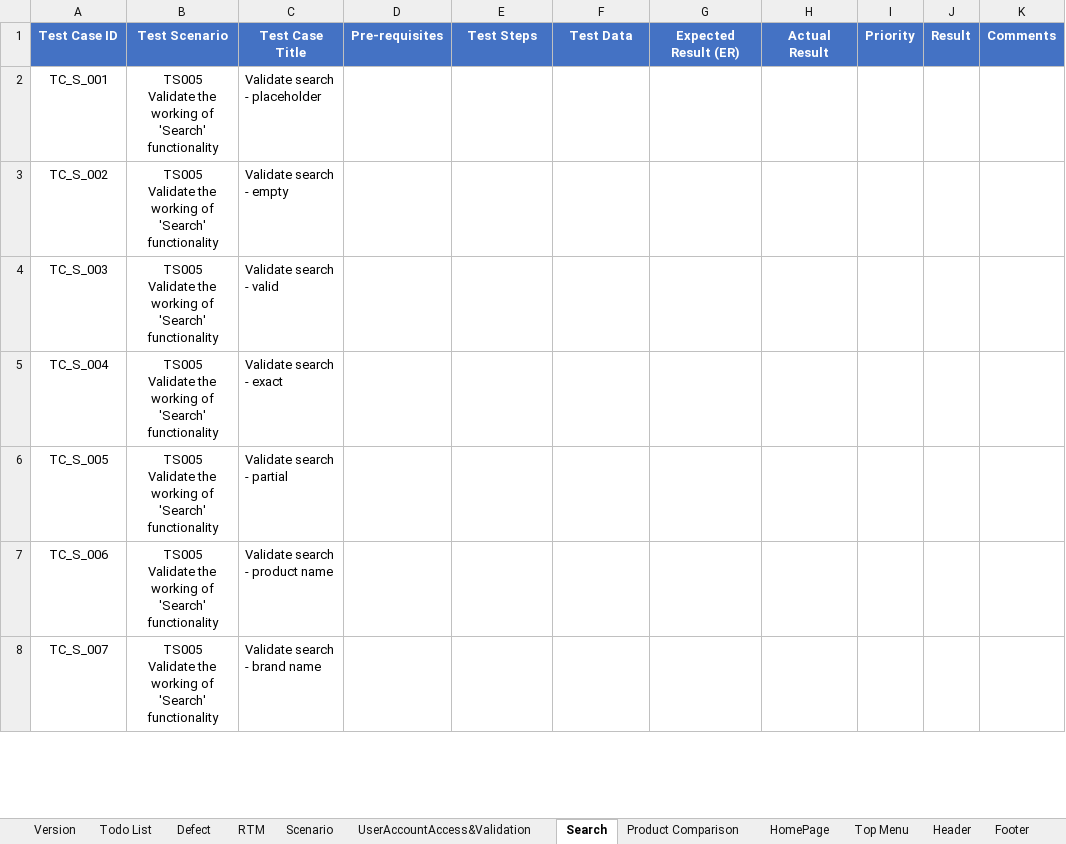
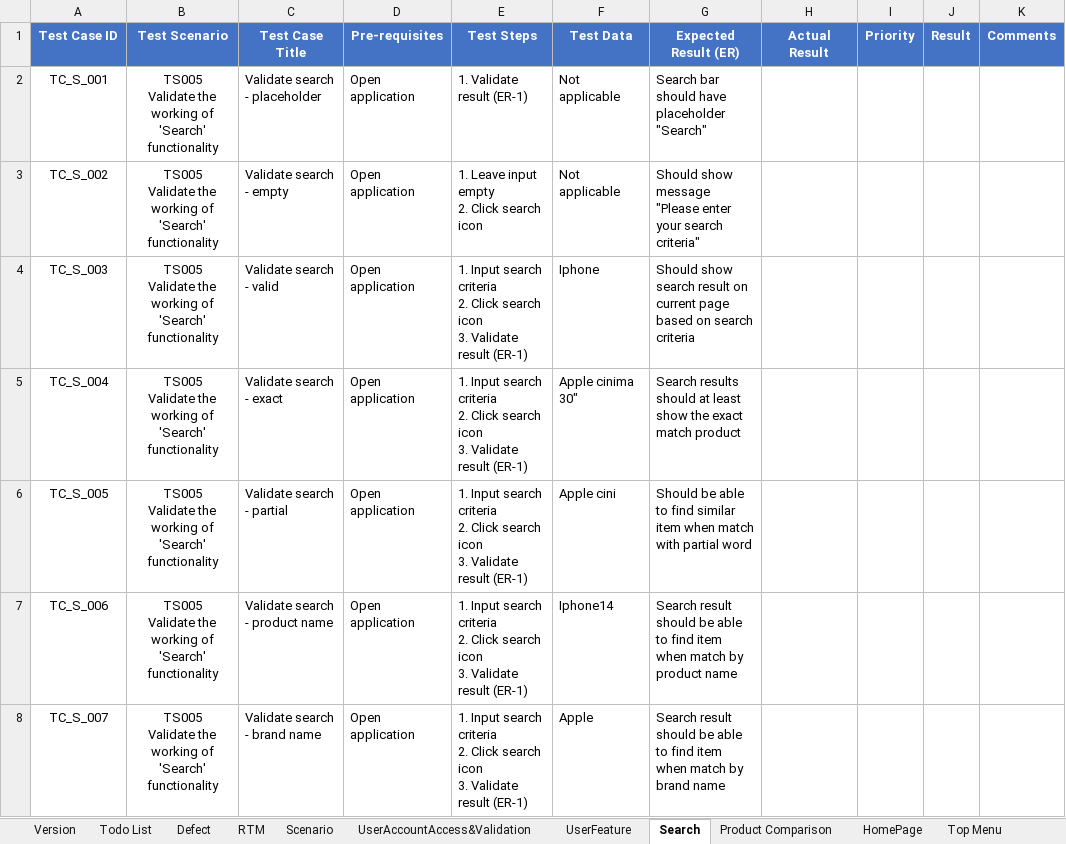
Before and after one commit to PawinThamruangthong/TestingSomething, an Excel workbook: manual test/Open cert/OpenCartFrontend.xlsx, sheet Search, drawn as a sheet; only a part is shown; values as stored, in another font and other column widths than the file's, no borders; ↵ is a line break in a cell; the diff covers the shown part only; the diff names each change by its address in the sheet, - before the commit and + after, or states it on an @@ line.

Commit message:
Update testcase
Login/register
Search
Addtocart
Wish list
Checkout - blocked

```diff
--- a/manual test/Open cert/OpenCartFrontend.xlsx (sheet Search)
+++ b/manual test/Open cert/OpenCartFrontend.xlsx (sheet Search)
+sheet tab: UserFeature
-D2:D8 (Pre-requisites): (empty)
+D2:D8 (Pre-requisites): Open application
-E2 (Test Steps): (empty)
+E2 (Test Steps): 1. Validate result (ER-1)
-F2:F3 (Test Data): (empty)
+F2:F3 (Test Data): Not applicable
-G2 (Expected Result (ER)): (empty)
+G2 (Expected Result (ER)): Search bar should have placeholder "Search"
-E3 (Test Steps): (empty)
+E3 (Test Steps): 1. Leave input empty ↵ 2. Click search icon
-G3 (Expected Result (ER)): (empty)
+G3 (Expected Result (ER)): Should show message "Please enter your search criteria"
-E4:E8 (Test Steps): (empty)
+E4:E8 (Test Steps): 1. Input search criteria ↵ 2. Click search icon ↵ 3. Validate result (ER-1)
-F4 (Test Data): (empty)
+F4 (Test Data): Iphone
-G4 (Expected Result (ER)): (empty)
+G4 (Expected Result (ER)): Should show search result on current page based on search criteria
-F5 (Test Data): (empty)
+F5 (Test Data): Apple cinima 30"
-G5 (Expected Result (ER)): (empty)
+G5 (Expected Result (ER)): Search results should at least show the exact match product
-F6 (Test Data): (empty)
+F6 (Test Data): Apple cini
-G6 (Expected Result (ER)): (empty)
+G6 (Expected Result (ER)): Should be able to find similar item when match with partial word
-F7 (Test Data): (empty)
+F7 (Test Data): Iphone14
-G7 (Expected Result (ER)): (empty)
+G7 (Expected Result (ER)): Search result should be able to find item when match by product name
-F8 (Test Data): (empty)
+F8 (Test Data): Apple
-G8 (Expected Result (ER)): (empty)
+G8 (Expected Result (ER)): Search result should be able to find item when match by brand name
```
Also changed, not shown: 3 added rows and 62 edited cells elsewhere in this sheet, sheet UserAccountAccess&Validation, sheet Header, sheet WishList, sheet AddToCart, sheet Scenario, sheet Defect, 8 more sheets, other sheet tabs, formulas that keep their value, charts or pictures, 1 other file.
